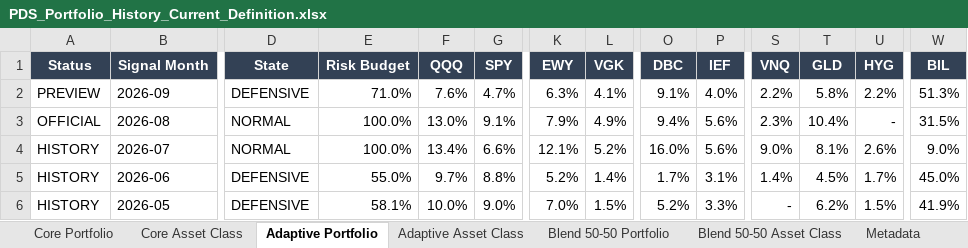
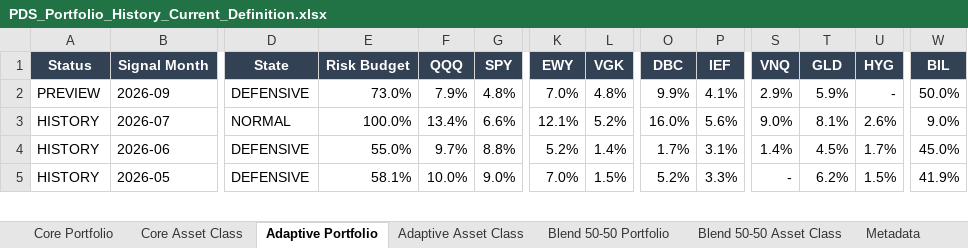
Before and after one commit to slackquant80/slackquant-research, an Excel workbook: public/assets/systems/pds/PDS_Portfolio_History_Current_Definition.xlsx, sheet Adaptive Portfolio, drawn as a sheet; only a part is shown, gaps mark what is left out; values as stored, in another font and other column widths than the file's, no borders; rows hold the shown columns only; the diff names each change by its address in the sheet, - before the commit and + after, or states it on an @@ line.

Commit message:
Update PDS public dashboard/state: official 2026-09, holding 2026-10

```diff
--- a/public/assets/systems/pds/PDS_Portfolio_History_Current_Definition.xlsx (sheet Adaptive Portfolio)
+++ b/public/assets/systems/pds/PDS_Portfolio_History_Current_Definition.xlsx (sheet Adaptive Portfolio)
-E2 (Risk Budget): 71.0%
+E2 (Risk Budget): 73.0%
-F2 (QQQ): 7.6%
+F2 (QQQ): 7.9%
-G2 (SPY): 4.7%
+G2 (SPY): 4.8%
-K2 (EWY): 6.3%
+K2 (EWY): 7.0%
-L2 (VGK): 4.1%
+L2 (VGK): 4.8%
-O2 (DBC): 9.1%
+O2 (DBC): 9.9%
-P2 (IEF): 4.0%
+P2 (IEF): 4.1%
-S2 (VNQ): 2.2%
+S2 (VNQ): 2.9%
-T2 (GLD): 5.8%
+T2 (GLD): 5.9%
-U2 (HYG): 2.2%
+U2 (HYG): -
-W2 (BIL): 51.3%
+W2 (BIL): 50.0%
-row 3: OFFICIAL | 2026-08 | NORMAL | 100.0% | 13.0% | 9.1% | 7.9% | 4.9% | 9.4% | 5.6% | 2.3% | 10.4% | - | 31.5%
```
Also changed, not shown: sheet Blend 50-50 Portfolio, sheet Core Portfolio, sheet Blend 50-50 Asset Class, sheet Adaptive Asset Class, sheet Core Asset Class, public/data/systems/pds/public_recent_12m_returns.xlsx, 18 other files.
